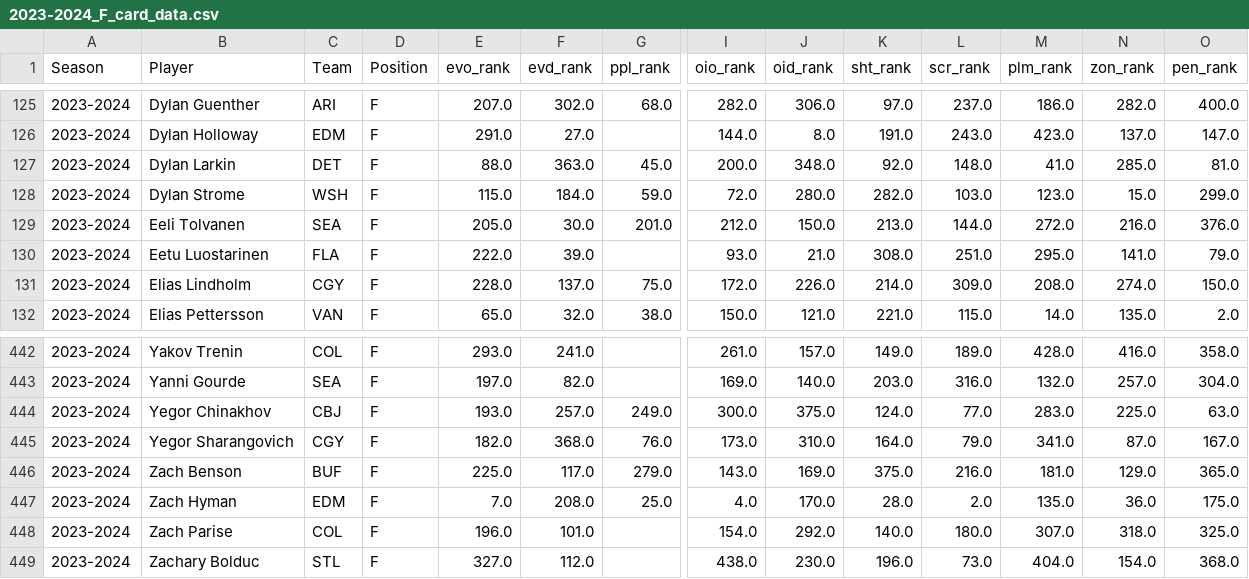
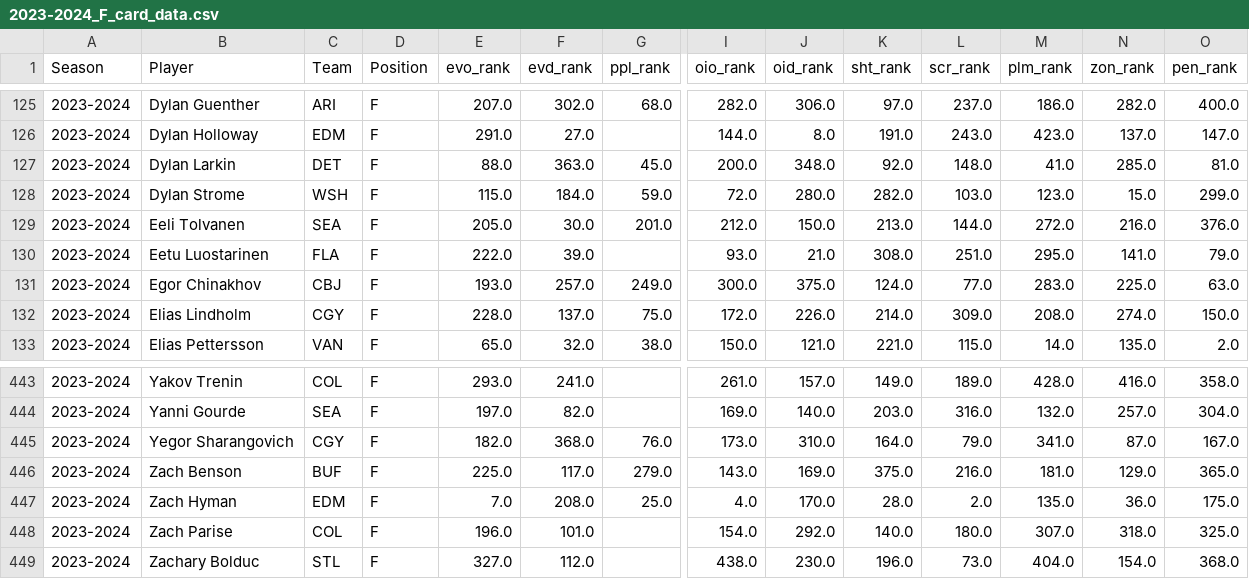
Before and after one commit to AveryJD/website-analytics-with-avery, a CSV file: data_card/forwards/2023-2024_F_card_data.csv, drawn as a sheet; only a part is shown, gaps mark what is left out; removed rows and columns are numbered as before the commit, all else as after; rows hold the shown columns only; the diff names each change by its address in the sheet, - before the commit and + after, or states it on an @@ line.

```diff
--- a/data_card/forwards/2023-2024_F_card_data.csv
+++ b/data_card/forwards/2023-2024_F_card_data.csv
+row 131: 2023-2024 | Egor Chinakhov | CBJ | F | 193.0 | 257.0 | 249.0 | 300.0 | 375.0 | 124.0 | 77.0 | 283.0 | 225.0 | 63.0
-row 444: 2023-2024 | Yegor Chinakhov | CBJ | F | 193.0 | 257.0 | 249.0 | 300.0 | 375.0 | 124.0 | 77.0 | 283.0 | 225.0 | 63.0
```
Also changed, not shown: data_card/defensemen/2025-2026_D_card_data.csv, data_card/forwards/2021-2022_F_card_data.csv, 11 other files.
